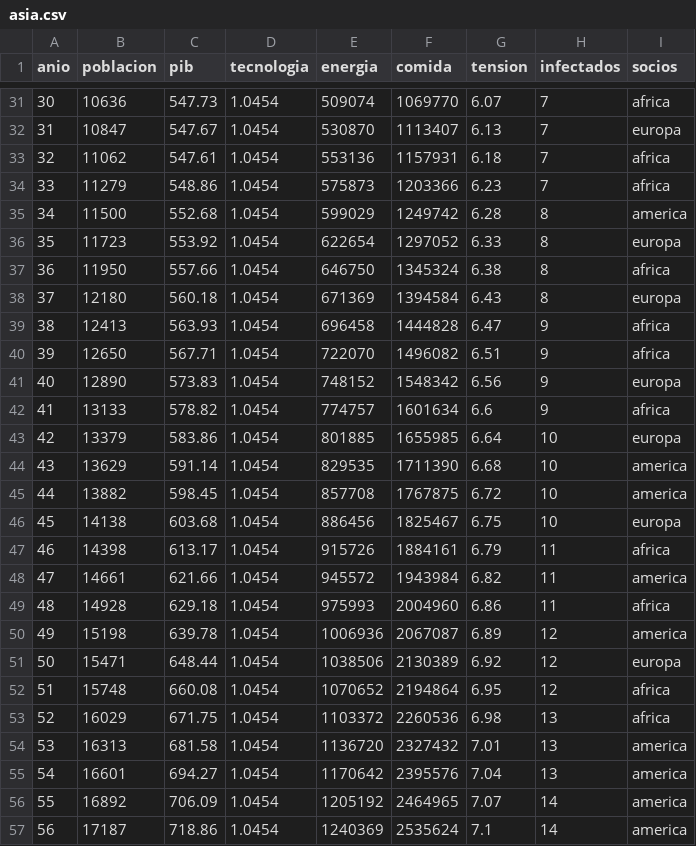
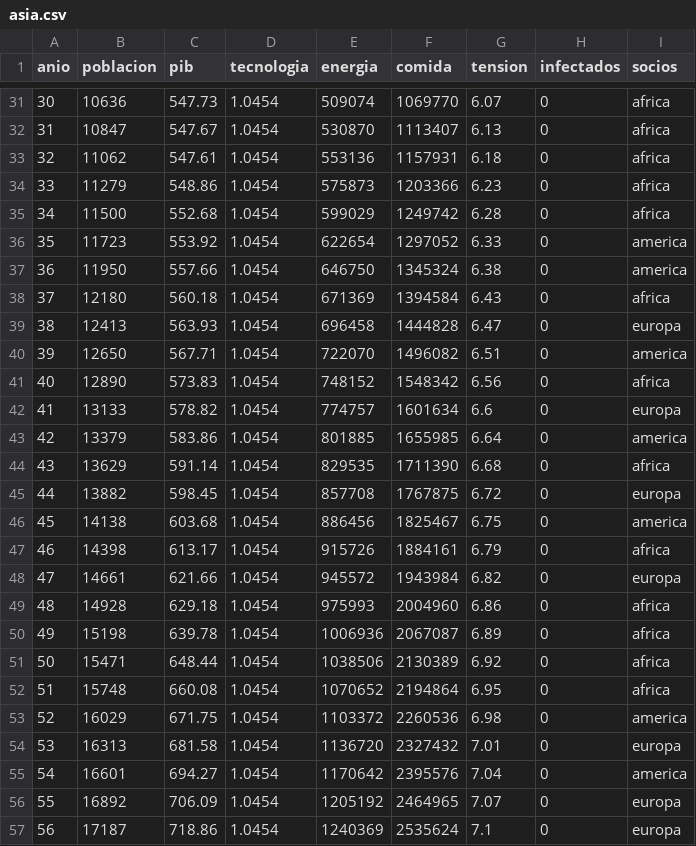
Before and after one commit to j4mmz/worldSimulation, a CSV file: datos/asia.csv, drawn as a sheet; only a part is shown, gaps mark what is left out; the diff covers the shown part only.

```diff
--- a/datos/asia.csv
+++ b/datos/asia.csv
@@ -31,27 +31,27 @@ anio,poblacion,pib,tecnologia,energia,comida,tension,infectados,socios
-30,10636,547.73,1.0454,509074,1069770,6.07,7,africa
-31,10847,547.67,1.0454,530870,1113407,6.13,7,europa
-32,11062,547.61,1.0454,553136,1157931,6.18,7,africa
-33,11279,548.86,1.0454,575873,1203366,6.23,7,africa
-34,11500,552.68,1.0454,599029,1249742,6.28,8,america
-35,11723,553.92,1.0454,622654,1297052,6.33,8,europa
-36,11950,557.66,1.0454,646750,1345324,6.38,8,africa
-37,12180,560.18,1.0454,671369,1394584,6.43,8,europa
-38,12413,563.93,1.0454,696458,1444828,6.47,9,africa
-39,12650,567.71,1.0454,722070,1496082,6.51,9,africa
-40,12890,573.83,1.0454,748152,1548342,6.56,9,europa
-41,13133,578.82,1.0454,774757,1601634,6.6,9,africa
-42,13379,583.86,1.0454,801885,1655985,6.64,10,europa
-43,13629,591.14,1.0454,829535,1711390,6.68,10,america
-44,13882,598.45,1.0454,857708,1767875,6.72,10,america
-45,14138,603.68,1.0454,886456,1825467,6.75,10,europa
-46,14398,613.17,1.0454,915726,1884161,6.79,11,africa
-47,14661,621.66,1.0454,945572,1943984,6.82,11,america
-48,14928,629.18,1.0454,975993,2004960,6.86,11,africa
-49,15198,639.78,1.0454,1006936,2067087,6.89,12,america
-50,15471,648.44,1.0454,1038506,2130389,6.92,12,europa
-51,15748,660.08,1.0454,1070652,2194864,6.95,12,africa
-52,16029,671.75,1.0454,1103372,2260536,6.98,13,africa
-53,16313,681.58,1.0454,1136720,2327432,7.01,13,america
-54,16601,694.27,1.0454,1170642,2395576,7.04,13,america
-55,16892,706.09,1.0454,1205192,2464965,7.07,14,america
-56,17187,718.86,1.0454,1240369,2535624,7.1,14,america
+30,10636,547.73,1.0454,509074,1069770,6.07,0,africa
+31,10847,547.67,1.0454,530870,1113407,6.13,0,africa
+32,11062,547.61,1.0454,553136,1157931,6.18,0,africa
+33,11279,548.86,1.0454,575873,1203366,6.23,0,africa
+34,11500,552.68,1.0454,599029,1249742,6.28,0,africa
+35,11723,553.92,1.0454,622654,1297052,6.33,0,america
+36,11950,557.66,1.0454,646750,1345324,6.38,0,america
+37,12180,560.18,1.0454,671369,1394584,6.43,0,africa
+38,12413,563.93,1.0454,696458,1444828,6.47,0,europa
+39,12650,567.71,1.0454,722070,1496082,6.51,0,america
+40,12890,573.83,1.0454,748152,1548342,6.56,0,africa
+41,13133,578.82,1.0454,774757,1601634,6.6,0,europa
+42,13379,583.86,1.0454,801885,1655985,6.64,0,america
+43,13629,591.14,1.0454,829535,1711390,6.68,0,africa
+44,13882,598.45,1.0454,857708,1767875,6.72,0,europa
+45,14138,603.68,1.0454,886456,1825467,6.75,0,america
+46,14398,613.17,1.0454,915726,1884161,6.79,0,africa
+47,14661,621.66,1.0454,945572,1943984,6.82,0,europa
+48,14928,629.18,1.0454,975993,2004960,6.86,0,africa
+49,15198,639.78,1.0454,1006936,2067087,6.89,0,africa
+50,15471,648.44,1.0454,1038506,2130389,6.92,0,africa
+51,15748,660.08,1.0454,1070652,2194864,6.95,0,africa
+52,16029,671.75,1.0454,1103372,2260536,6.98,0,america
+53,16313,681.58,1.0454,1136720,2327432,7.01,0,europa
+54,16601,694.27,1.0454,1170642,2395576,7.04,0,america
+55,16892,706.09,1.0454,1205192,2464965,7.07,0,europa
+56,17187,718.86,1.0454,1240369,2535624,7.1,0,europa
```
Also changed, not shown: 119 edited cells elsewhere in this file, datos/africa.csv, datos/america.csv, 4 other files.
